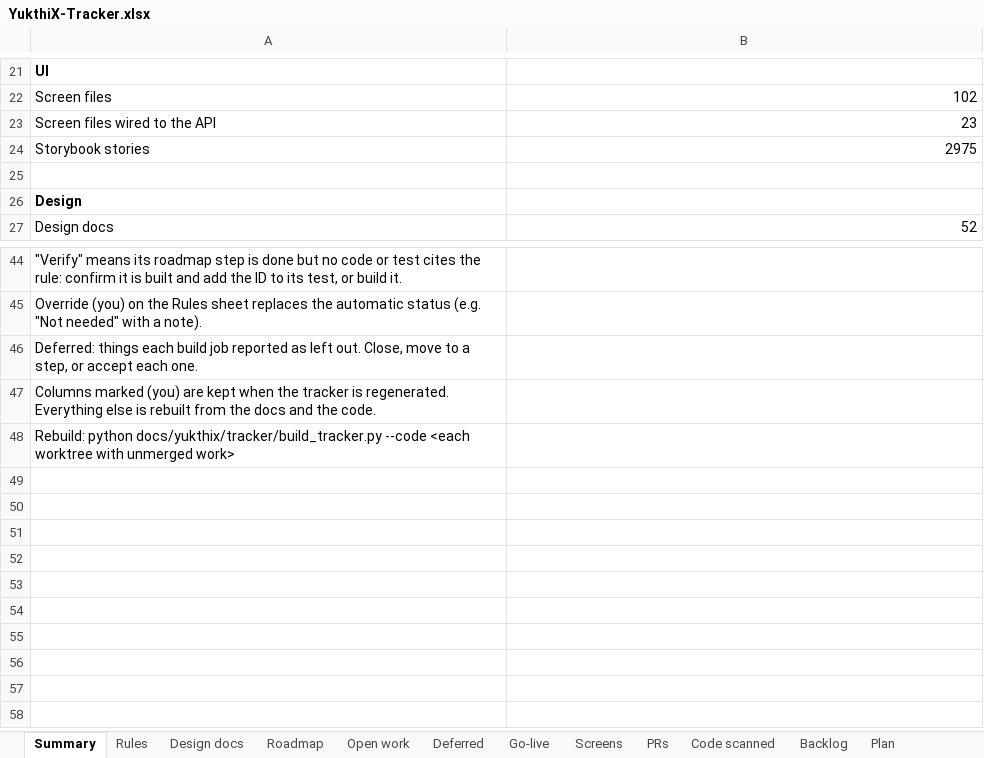
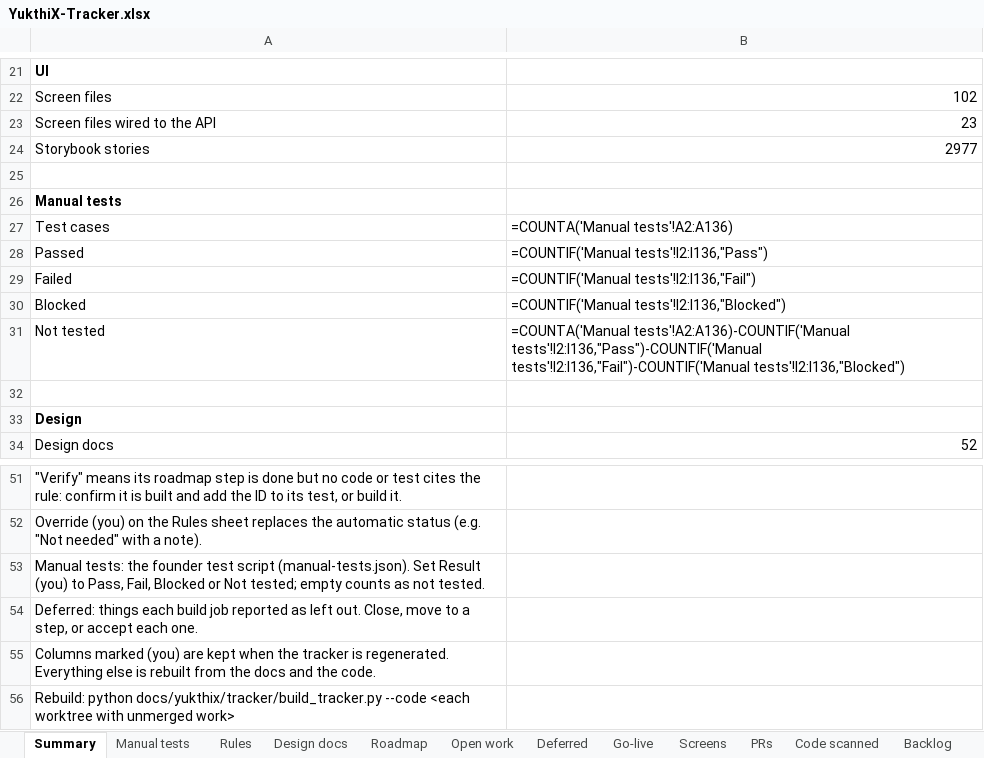
Before and after one commit to hari9495/exam-app, an Excel workbook: docs/yukthix/tracker/YukthiX-Tracker.xlsx, sheet Summary, drawn as a sheet; only a part is shown, gaps mark what is left out; values as stored, in another font and other column widths than the file's, no borders; formulas without a stored value are shown as written; the diff names each change by its address in the sheet, - before the commit and + after, or states it on an @@ line.

```diff
--- a/docs/yukthix/tracker/YukthiX-Tracker.xlsx (sheet Summary)
+++ b/docs/yukthix/tracker/YukthiX-Tracker.xlsx (sheet Summary)
+sheet tab: Manual tests
-B24: 2975
+B24: 2977
+row 25: (empty)
+row 26: Manual tests
+row 27: Test cases | =COUNTA('Manual tests'!A2:A136)
+row 28: Passed | =COUNTIF('Manual tests'!I2:I136,"Pass")
+row 29: Failed | =COUNTIF('Manual tests'!I2:I136,"Fail")
+row 30: Blocked | =COUNTIF('Manual tests'!I2:I136,"Blocked")
+row 31: Not tested | =COUNTA('Manual tests'!A2:A136)-COUNTIF('Manual tests'!I2:I136,"Pass")-COUNTIF('Manual tests'!I2:I136,"Fail")-COUNTIF('Manual tests'!I2:I136,"Blocked")
+row 53: Manual tests: the founder test script (manual-tests.json). Set Result (you) to Pass, Fail, Blocked or Not tested; empty counts as not tested.
```
Also changed, not shown: sheet PRs, sheet Code scanned, sheet Screens, 2 other files.
